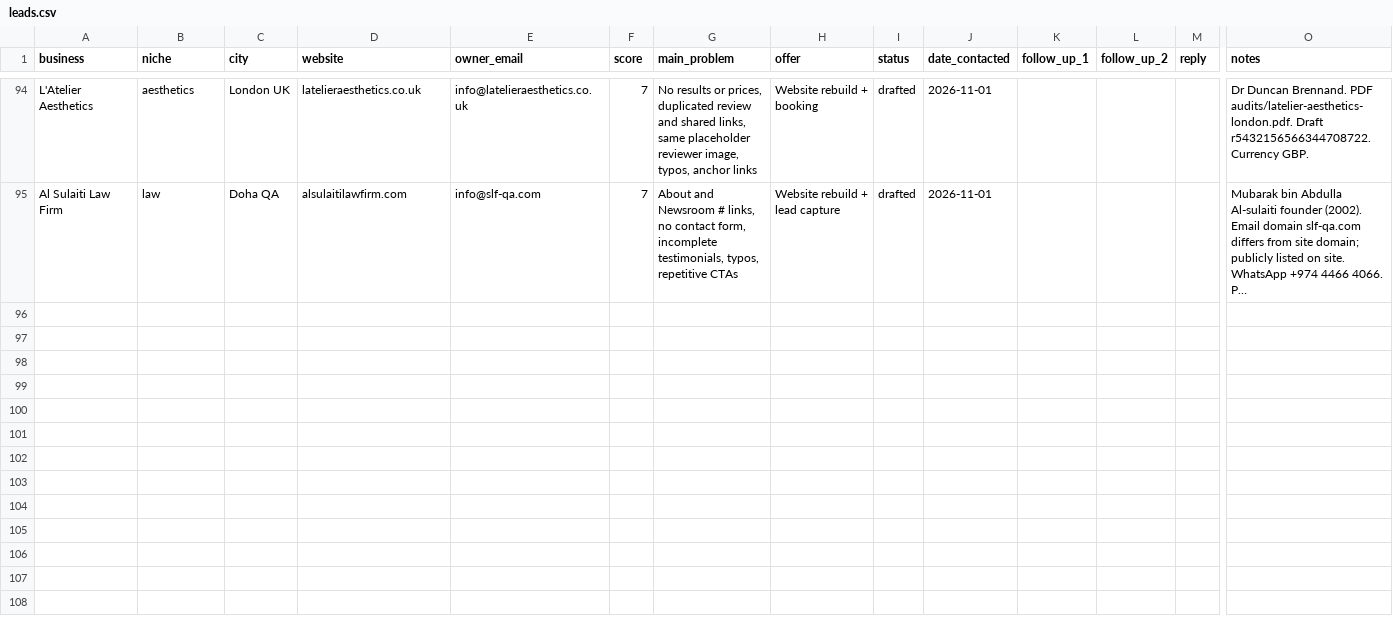
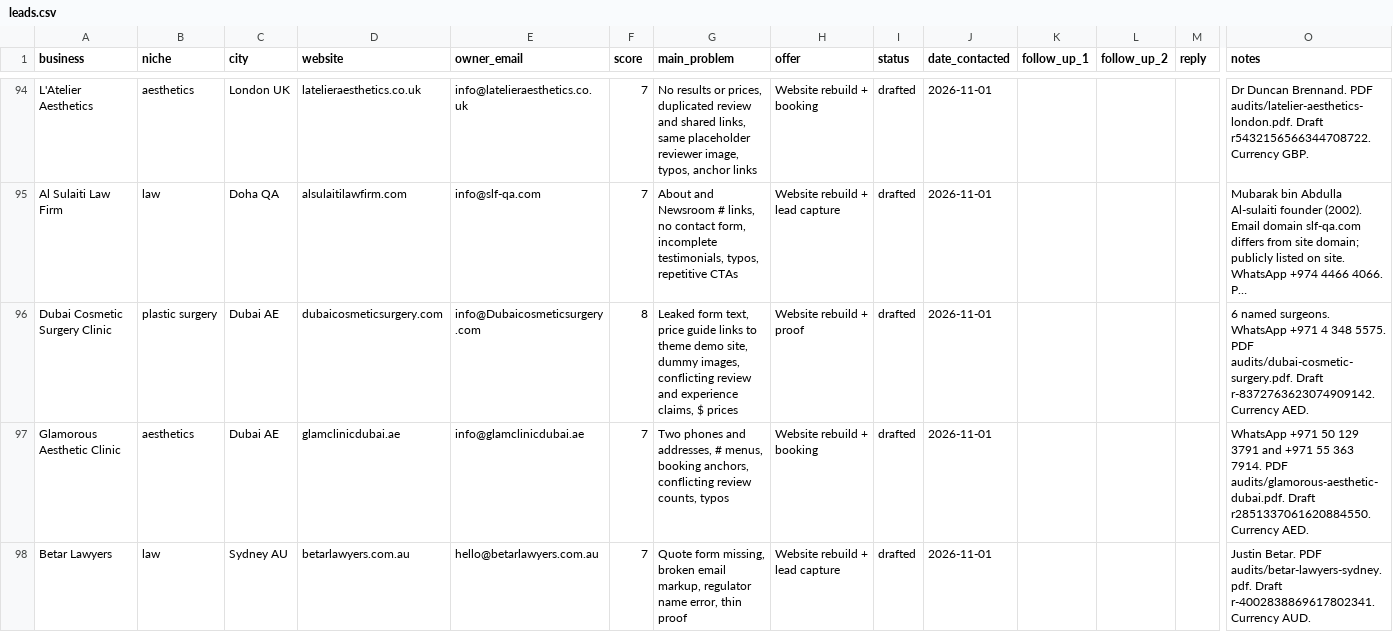
Before and after one commit to Mr-wazz/Abdulwasiu-Freelancing-Journey, a CSV file: projects/lead-scouting-agent/leads/leads.csv, drawn as a sheet; only a part is shown, gaps mark what is left out; long unchanged cells end in …; rows hold the shown columns only; the diff covers the shown part only; the diff names each change by its address in the sheet, - before the commit and + after, or states it on an @@ line.

```diff
--- a/projects/lead-scouting-agent/leads/leads.csv
+++ b/projects/lead-scouting-agent/leads/leads.csv
+row 96: Dubai Cosmetic Surgery Clinic | plastic surgery | Dubai AE | dubaicosmeticsurgery.com | info@Dubaicosmeticsurgery.com | 8 | Leaked form text, price guide links to theme demo site, dummy images, conflicting review and experience claims, $ prices | Website rebuild + proof | drafted | 2026-11-01 |  |  |  | 6 named surgeons. WhatsApp +971 4 348 5575. PDF audits/dubai-cosmetic-surgery.pdf. Draft r-8372763623074909142. Currency AED.
+row 97: Glamorous Aesthetic Clinic | aesthetics | Dubai AE | glamclinicdubai.ae | info@glamclinicdubai.ae | 7 | Two phones and addresses, # menus, booking anchors, conflicting review counts, typos | Website rebuild + booking | drafted | 2026-11-01 |  |  |  | WhatsApp +971 50 129 3791 and +971 55 363 7914. PDF audits/glamorous-aesthetic-dubai.pdf. Draft r2851337061620884550. Currency AED.
+row 98: Betar Lawyers | law | Sydney AU | betarlawyers.com.au | hello@betarlawyers.com.au | 7 | Quote form missing, broken email markup, regulator name error, thin proof | Website rebuild + lead capture | drafted | 2026-11-01 |  |  |  | Justin Betar. PDF audits/betar-lawyers-sydney.pdf. Draft r-4002838869617802341. Currency AUD.
```
Also changed, not shown: 9 added rows elsewhere in this file, 12 other files.
